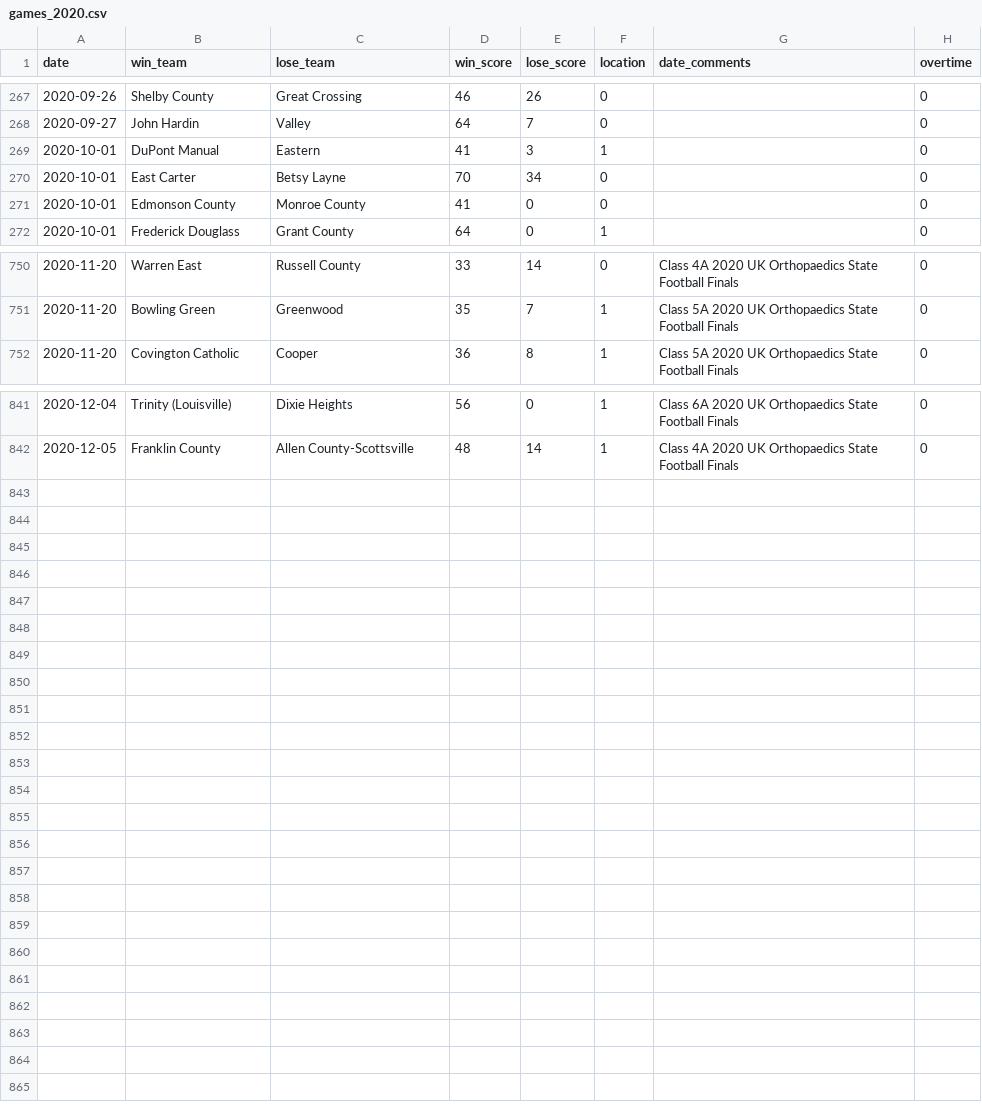
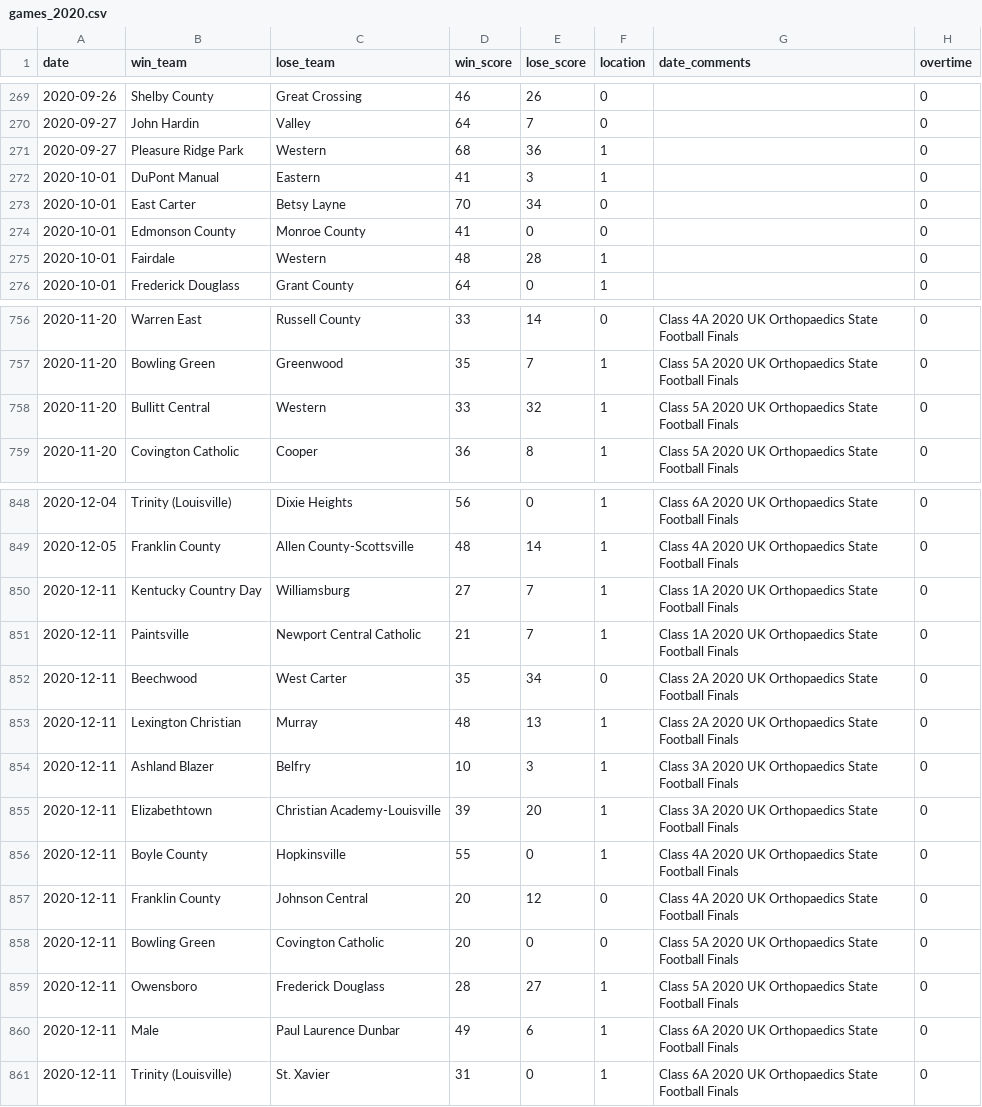
Before and after one commit to jacksonkennedynorris/rankings, a CSV file: football/games_2020.csv, drawn as a sheet; only a part is shown, gaps mark what is left out; the diff covers the shown part only.

```diff
--- a/football/games_2020.csv
+++ b/football/games_2020.csv
@@ -268,2 +270,3 @@ date,win_team,lose_team,win_score,lose_score,location,date_comments,overtime
 2020-09-27,John Hardin,Valley,64,7,0,,0
+2020-09-27,Pleasure Ridge Park,Western,68,36,1,,0
 2020-10-01,DuPont Manual,Eastern,41,3,1,,0
@@ -271,2 +274,3 @@ date,win_team,lose_team,win_score,lose_score,location,date_comments,overtime
 2020-10-01,Edmonson County,Monroe County,41,0,0,,0
+2020-10-01,Fairdale,Western,48,28,1,,0
 2020-10-01,Frederick Douglass,Grant County,64,0,1,,0
@@ -751,2 +757,3 @@ date,win_team,lose_team,win_score,lose_score,location,date_comments,overtime
 2020-11-20,Bowling Green,Greenwood,35,7,1,Class 5A 2020 UK Orthopaedics State Football Finals,0
+2020-11-20,Bullitt Central,Western,33,32,1,Class 5A 2020 UK Orthopaedics State Football Finals,0
 2020-11-20,Covington Catholic,Cooper,36,8,1,Class 5A 2020 UK Orthopaedics State Football Finals,0
@@ -842 +849,13 @@ date,win_team,lose_team,win_score,lose_score,location,date_comments,overtime
 2020-12-05,Franklin County,Allen County-Scottsville,48,14,1,Class 4A 2020 UK Orthopaedics State Football Finals,0
+2020-12-11,Kentucky Country Day,Williamsburg,27,7,1,Class 1A 2020 UK Orthopaedics State Football Finals,0
+2020-12-11,Paintsville,Newport Central Catholic,21,7,1,Class 1A 2020 UK Orthopaedics State Football Finals,0
+2020-12-11,Beechwood,West Carter,35,34,0,Class 2A 2020 UK Orthopaedics State Football Finals,0
+2020-12-11,Lexington Christian,Murray,48,13,1,Class 2A 2020 UK Orthopaedics State Football Finals,0
+2020-12-11,Ashland Blazer,Belfry,10,3,1,Class 3A 2020 UK Orthopaedics State Football Finals,0
+2020-12-11,Elizabethtown,Christian Academy-Louisville,39,20,1,Class 3A 2020 UK Orthopaedics State Football Finals,0
+2020-12-11,Boyle County,Hopkinsville,55,0,1,Class 4A 2020 UK Orthopaedics State Football Finals,0
+2020-12-11,Franklin County,Johnson Central,20,12,0,Class 4A 2020 UK Orthopaedics State Football Finals,0
+2020-12-11,Bowling Green,Covington Catholic,20,0,0,Class 5A 2020 UK Orthopaedics State Football Finals,0
+2020-12-11,Owensboro,Frederick Douglass,28,27,1,Class 5A 2020 UK Orthopaedics State Football Finals,0
+2020-12-11,Male,Paul Laurence Dunbar,49,6,1,Class 6A 2020 UK Orthopaedics State Football Finals,0
+2020-12-11,Trinity (Louisville),St. Xavier,31,0,1,Class 6A 2020 UK Orthopaedics State Football Finals,0
```
Also changed, not shown: 4 added rows elsewhere in this file, football/teams_2020.csv, 53 other files.
